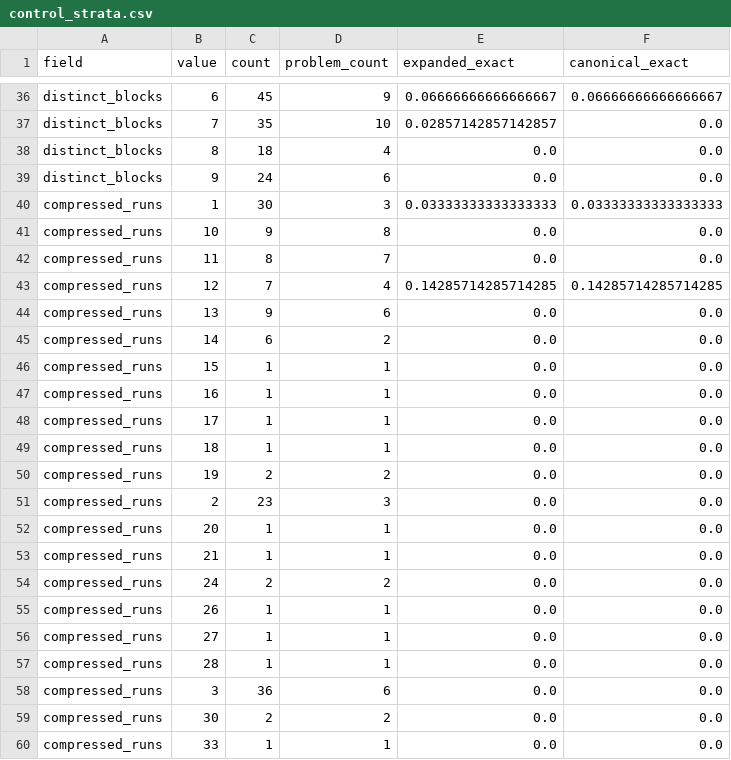
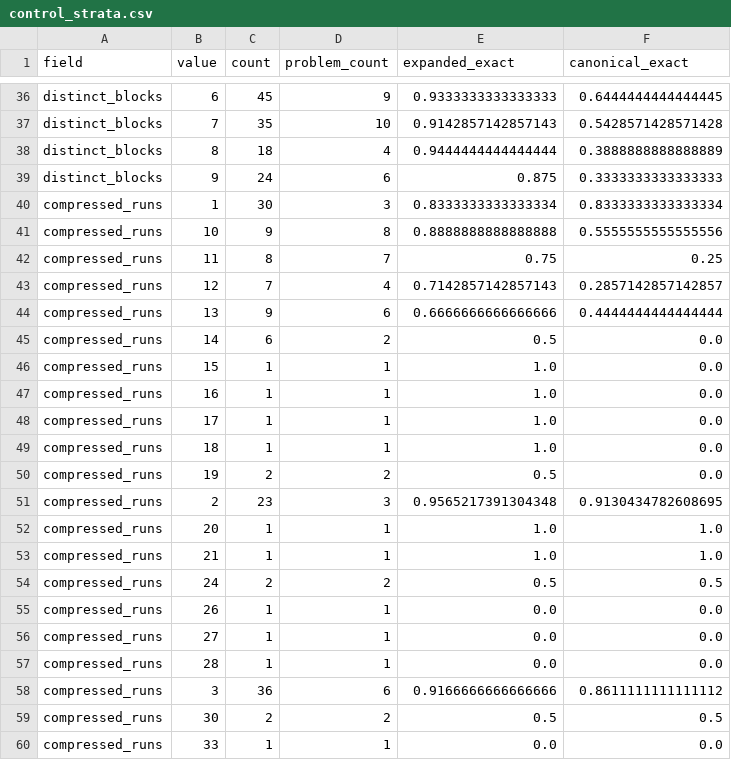
Before and after one commit to 123yunque/ICSE2025, a CSV file: reports/fresh100_20260906/control_strata.csv, drawn as a sheet; only a part is shown, gaps mark what is left out; the diff covers the shown part only; the diff names each change by its address in the sheet, - before the commit and + after, or states it on an @@ line.

```diff
--- a/reports/fresh100_20260906/control_strata.csv
+++ b/reports/fresh100_20260906/control_strata.csv
-E36 (expanded_exact): 0.06666666666666667
+E36 (expanded_exact): 0.9333333333333333
-F36 (canonical_exact): 0.06666666666666667
+F36 (canonical_exact): 0.6444444444444445
-E37 (expanded_exact): 0.02857142857142857
+E37 (expanded_exact): 0.9142857142857143
-F37 (canonical_exact): 0.0
+F37 (canonical_exact): 0.5428571428571428
-E38 (expanded_exact): 0.0
+E38 (expanded_exact): 0.9444444444444444
-F38 (canonical_exact): 0.0
+F38 (canonical_exact): 0.3888888888888889
-E39 (expanded_exact): 0.0
+E39 (expanded_exact): 0.875
-F39 (canonical_exact): 0.0
+F39 (canonical_exact): 0.3333333333333333
-E40 (expanded_exact): 0.03333333333333333
+E40 (expanded_exact): 0.8333333333333334
-F40 (canonical_exact): 0.03333333333333333
+F40 (canonical_exact): 0.8333333333333334
-E41 (expanded_exact): 0.0
+E41 (expanded_exact): 0.8888888888888888
-F41 (canonical_exact): 0.0
+F41 (canonical_exact): 0.5555555555555556
-E42 (expanded_exact): 0.0
+E42 (expanded_exact): 0.75
-F42 (canonical_exact): 0.0
+F42 (canonical_exact): 0.25
-E43 (expanded_exact): 0.14285714285714285
+E43 (expanded_exact): 0.7142857142857143
-F43 (canonical_exact): 0.14285714285714285
+F43 (canonical_exact): 0.2857142857142857
-E44 (expanded_exact): 0.0
+E44 (expanded_exact): 0.6666666666666666
-F44 (canonical_exact): 0.0
+F44 (canonical_exact): 0.4444444444444444
-E45 (expanded_exact): 0.0
+E45 (expanded_exact): 0.5
-E46:E49 (expanded_exact): 0.0
+E46:E49 (expanded_exact): 1.0
-E50 (expanded_exact): 0.0
+E50 (expanded_exact): 0.5
-E51 (expanded_exact): 0.0
+E51 (expanded_exact): 0.9565217391304348
-F51 (canonical_exact): 0.0
+F51 (canonical_exact): 0.9130434782608695
-E52:E53 (expanded_exact): 0.0
+E52:E53 (expanded_exact): 1.0
-F52:F53 (canonical_exact): 0.0
+F52:F53 (canonical_exact): 1.0
-E54 (expanded_exact): 0.0
+E54 (expanded_exact): 0.5
-F54 (canonical_exact): 0.0
+F54 (canonical_exact): 0.5
-E58 (expanded_exact): 0.0
+E58 (expanded_exact): 0.9166666666666666
-F58 (canonical_exact): 0.0
+F58 (canonical_exact): 0.8611111111111112
-E59 (expanded_exact): 0.0
+E59 (expanded_exact): 0.5
-F59 (canonical_exact): 0.0
+F59 (canonical_exact): 0.5
```
Also changed, not shown: 2 added rows and 87 edited cells elsewhere in this file, reports/fresh100_20260906/repeat_state.csv, reports/fresh100_20260906/state_strata.csv, 17 other files.
